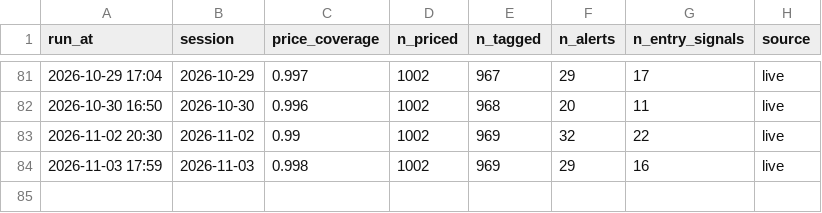
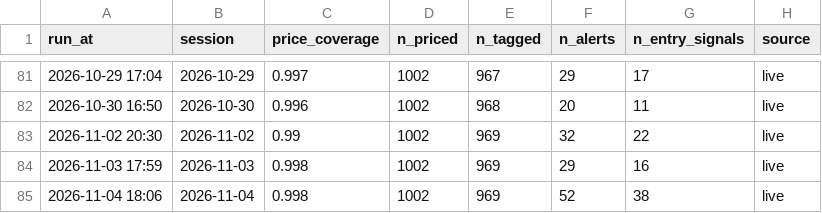
Before and after one commit to kartikeyaav/Golden-Stock, a CSV file: multibagger_screener/multibagger_screener/journal/scan_sessions.csv, drawn as a sheet; only a part is shown, gaps mark what is left out.

```diff
--- a/multibagger_screener/multibagger_screener/journal/scan_sessions.csv
+++ b/multibagger_screener/multibagger_screener/journal/scan_sessions.csv
@@ -84 +84,2 @@ run_at,session,price_coverage,n_priced,n_tagged,n_alerts,n_entry_signals,source
 2026-11-03 17:59,2026-11-03,0.998,1002,969,29,16,live
+2026-11-04 18:06,2026-11-04,0.998,1002,969,52,38,live
```
Also changed, not shown: multibagger_screener/multibagger_screener/deals_archive.csv, multibagger_screener/multibagger_screener/journal/entry_signals.csv, 24 other files.
